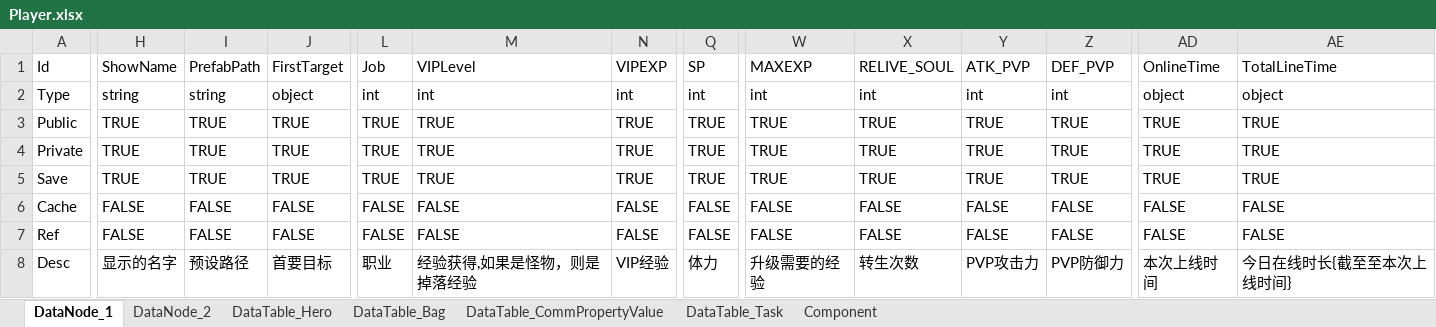
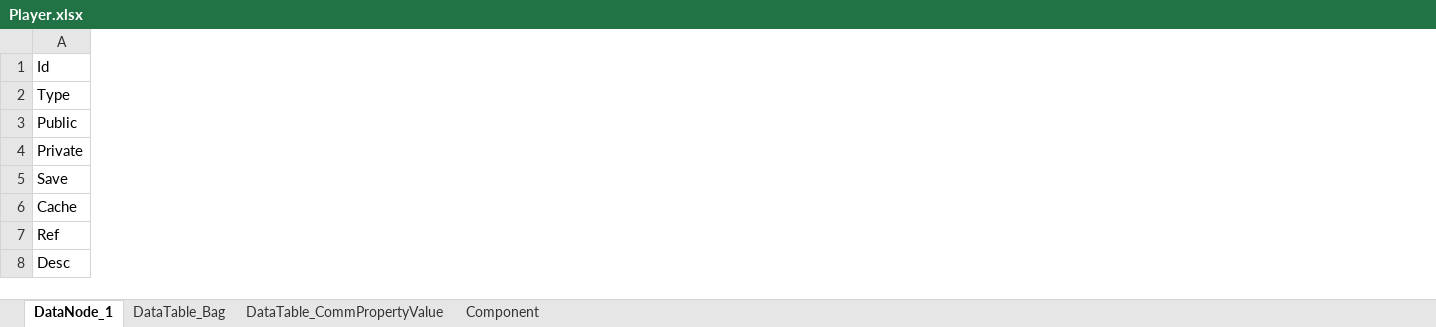
Before and after one commit to OpenArkStudio/ARK, an Excel workbook: Bin/resource/excel/Player.xlsx, sheet DataNode_1, drawn as a sheet; only a part is shown, gaps mark what is left out; values as stored, in another font and other column widths than the file's, no cell formats; the diff covers the shown part only; the diff names each change by its address in the sheet, - before the commit and + after, or states it on an @@ line.

```diff
--- a/Bin/resource/excel/Player.xlsx (sheet DataNode_1)
+++ b/Bin/resource/excel/Player.xlsx (sheet DataNode_1)
-sheet tab: DataNode_2
-sheet tab: DataTable_Hero
-sheet tab: DataTable_Task
-column H, rows 1-8: ShowName | string | TRUE | TRUE | TRUE | FALSE | FALSE | 显示的名字
-column I, rows 1-8: PrefabPath | string | TRUE | TRUE | TRUE | FALSE | FALSE | 预设路径
-column J, rows 1-8: FirstTarget | object | TRUE | TRUE | TRUE | FALSE | FALSE | 首要目标
-column L, rows 1-8: Job | int | TRUE | TRUE | TRUE | FALSE | FALSE | 职业
-column M, rows 1-8: VIPLevel | int | TRUE | TRUE | TRUE | FALSE | FALSE | 经验获得,如果是怪物，则是掉落经验
-column N, rows 1-8: VIPEXP | int | TRUE | TRUE | TRUE | FALSE | FALSE | VIP经验
-column Q, rows 1-8: SP | int | TRUE | TRUE | TRUE | FALSE | FALSE | 体力
-column W, rows 1-8: MAXEXP | int | TRUE | TRUE | TRUE | FALSE | FALSE | 升级需要的经验
-column X, rows 1-8: RELIVE_SOUL | int | TRUE | TRUE | TRUE | FALSE | FALSE | 转生次数
-column Y, rows 1-8: ATK_PVP | int | TRUE | TRUE | TRUE | FALSE | FALSE | PVP攻击力
-column Z, rows 1-8: DEF_PVP | int | TRUE | TRUE | TRUE | FALSE | FALSE | PVP防御力
-column AD, rows 1-8: OnlineTime | object | TRUE | TRUE | TRUE | FALSE | FALSE | 本次上线时间
-column AE, rows 1-8: TotalLineTime | object | TRUE | TRUE | TRUE | FALSE | FALSE | 今日在线时长{截至至本次上线时间}
```
Also changed, not shown: 3 removed columns and 8 edited cells elsewhere in this sheet, sheet DataTable_CommPropertyValue, sheet DataTable_Bag, cell formats, Bin/resource/excel/InitProperty.xlsx, Bin/resource/excel/Item.xlsx, 23 other files.
